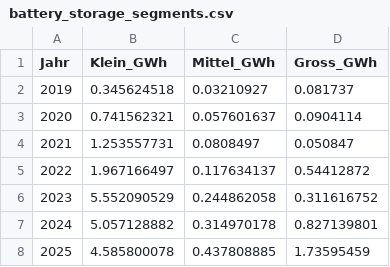
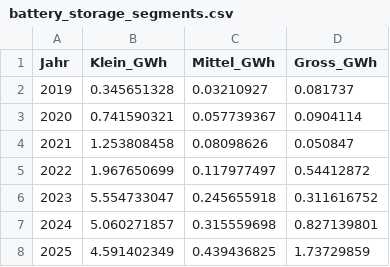
Before and after one commit to Graflinger/databearer, a CSV file: frontend/src/data_ingestion/data/2026/battery_storage/battery_storage_segments.csv, drawn as a sheet.

```diff
--- a/frontend/src/data_ingestion/data/2026/battery_storage/battery_storage_segments.csv
+++ b/frontend/src/data_ingestion/data/2026/battery_storage/battery_storage_segments.csv
@@ -1,8 +1,8 @@
 Jahr,Klein_GWh,Mittel_GWh,Gross_GWh
-2019,0.345624518,0.03210927,0.081737
-2020,0.741562321,0.057601637,0.0904114
-2021,1.253557731,0.0808497,0.050847
-2022,1.967166497,0.117634137,0.54412872
-2023,5.552090529,0.244862058,0.311616752
-2024,5.057128882,0.314970178,0.827139801
-2025,4.585800078,0.437808885,1.73595459
+2019,0.345651328,0.03210927,0.081737
+2020,0.741590321,0.057739367,0.0904114
+2021,1.253808458,0.08098626,0.050847
+2022,1.967650699,0.117977497,0.54412872
+2023,5.554733047,0.245655918,0.311616752
+2024,5.060271857,0.315559698,0.827139801
+2025,4.591402349,0.439436825,1.73729859
```
Also changed, not shown: frontend/src/data_ingestion/data/2026/battery_storage/battery_storage_cohorts.csv, frontend/src/data_ingestion/data/2026/battery_storage/battery_storage_daily_profile.csv, 20 other files.
